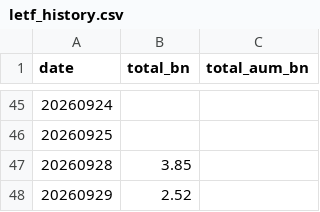
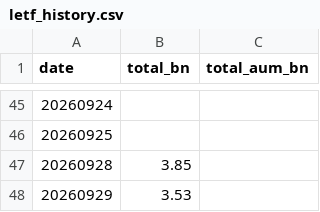
Before and after one commit to matsutoushi/nk225-option-site, a CSV file: data/letf_history.csv, drawn as a sheet; only a part is shown, gaps mark what is left out.

```diff
--- a/data/letf_history.csv
+++ b/data/letf_history.csv
@@ -47,2 +47,2 @@ date,total_bn,total_aum_bn
 20260928,3.85,
-20260929,2.52,
+20260929,3.53,
```
Also changed, not shown: data/letf_aum_history.csv, data/spx_gex_history.csv, 2 other files.
